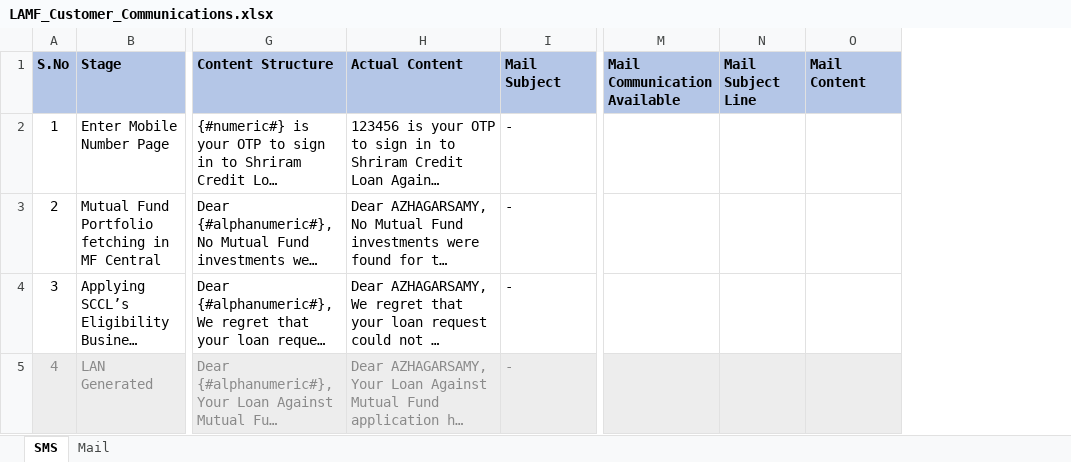
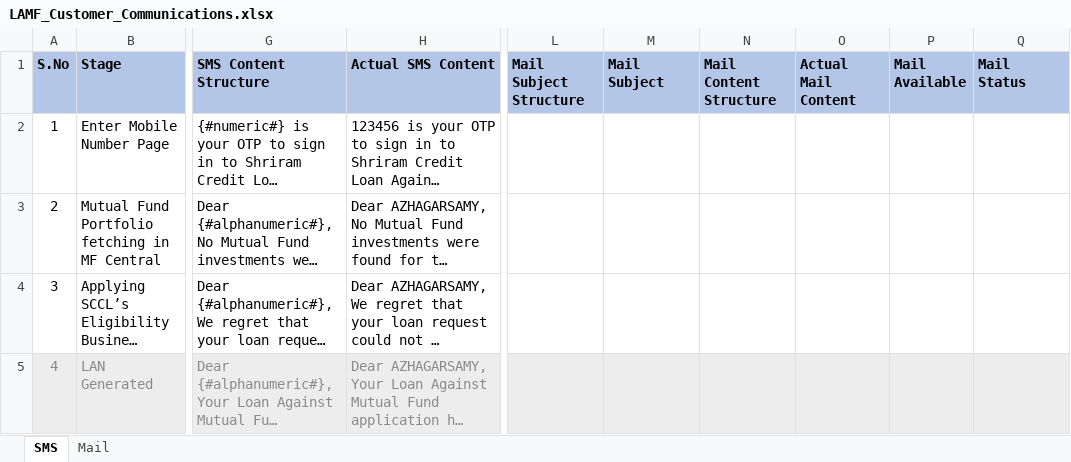
Before and after one commit to azhagarvicky/SCCL-PRD, an Excel workbook: exports/LAMF_Customer_Communications.xlsx, sheet SMS, drawn as a sheet; only a part is shown, gaps mark what is left out; long unchanged cells end in …; values as stored, in another font and other column widths than the file's, no borders; removed rows and columns are numbered as before the commit, all else as after; the diff covers the shown part only; the diff names each change by its address in the sheet, - before the commit and + after, or states it on an @@ line.

```diff
--- a/exports/LAMF_Customer_Communications.xlsx (sheet SMS)
+++ b/exports/LAMF_Customer_Communications.xlsx (sheet SMS)
-column I (Mail Subject), rows 2-5: all -
-column M (Mail Communication Available), empty
-column N (Mail Subject Line), empty
-column O (Mail Content), empty
+column L (Mail Subject Structure), empty
+column M (Mail Subject), empty
+column N (Mail Content Structure), empty
+column O (Actual Mail Content), empty
+column P (Mail Available), empty
+column Q (Mail Status), empty
-G1: Content Structure
+G1: SMS Content Structure
-H1: Actual Content
+H1: Actual SMS Content
```
Also changed, not shown: 1 added row, 2 edited cells and row numbers in column A elsewhere in this sheet, sheet Mail, 7 other files.
